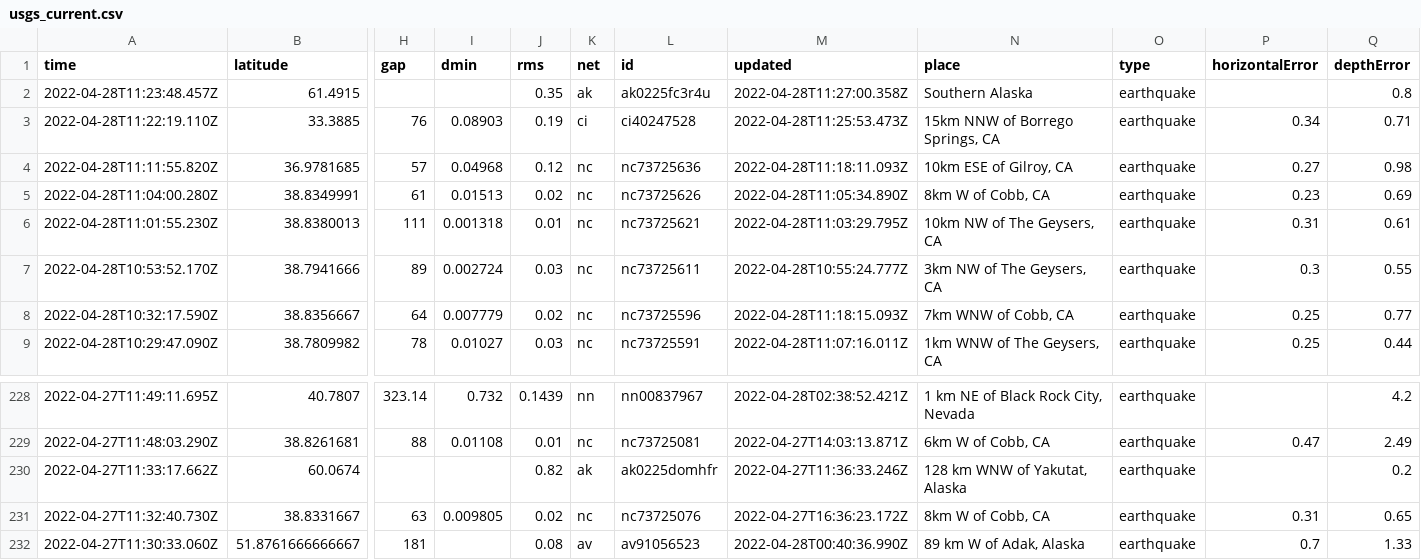
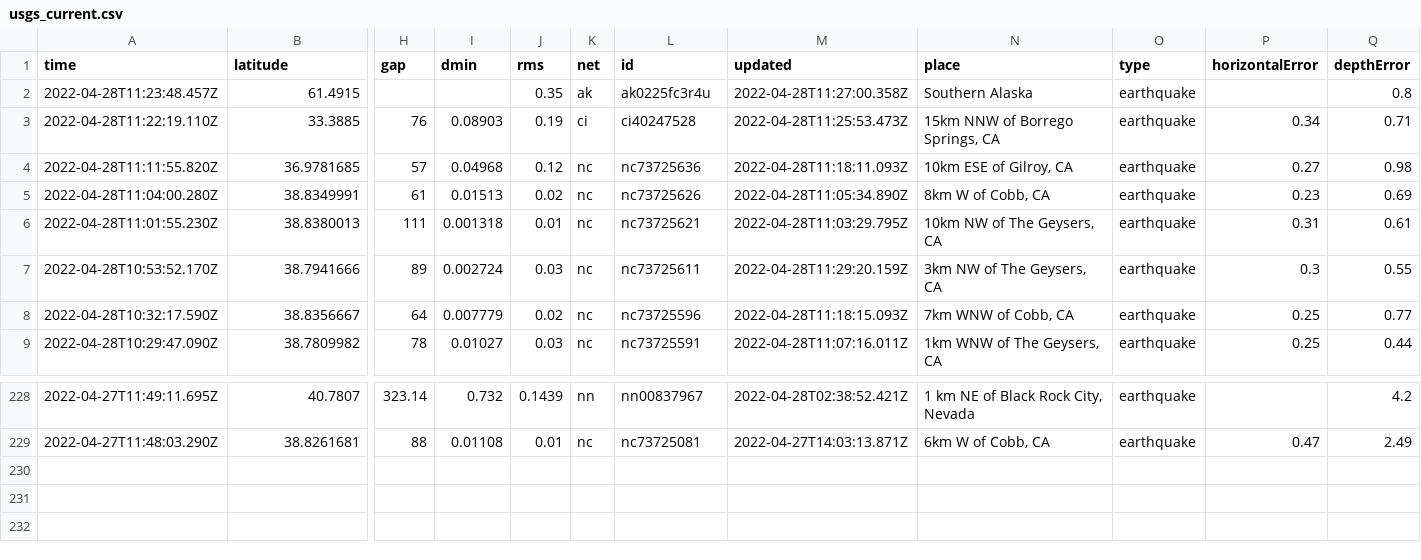
Before and after one commit to kmaepetrin/nicar22-github-actions, a CSV file: usgs_current.csv, drawn as a sheet; only a part is shown, gaps mark what is left out; rows hold the shown columns only; the diff names each change by its address in the sheet, - before the commit and + after, or states it on an @@ line.

```diff
--- a/usgs_current.csv
+++ b/usgs_current.csv
-M7 (updated): 2022-04-28T10:55:24.777Z
+M7 (updated): 2022-04-28T11:29:20.159Z
-row 230: 2022-04-27T11:33:17.662Z | 60.0674 |  |  | 0.82 | ak | ak0225domhfr | 2022-04-27T11:36:33.246Z | 128 km WNW of Yakutat, Alaska | earthquake |  | 0.2
-row 231: 2022-04-27T11:32:40.730Z | 38.8331667 | 63 | 0.009805 | 0.02 | nc | nc73725076 | 2022-04-27T16:36:23.172Z | 8km W of Cobb, CA | earthquake | 0.31 | 0.65
-row 232: 2022-04-27T11:30:33.060Z | 51.8761666666667 | 181 |  | 0.08 | av | av91056523 | 2022-04-28T00:40:36.990Z | 89 km W of Adak, Alaska | earthquake | 0.7 | 1.33
```
